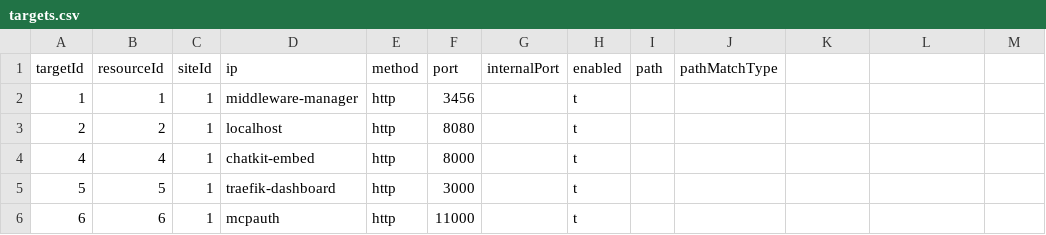
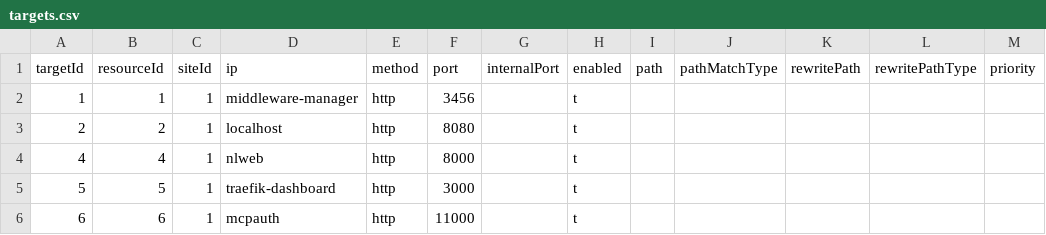
Before and after one commit to oidebrett/manidae, a CSV file: components/agentgateway/postgres_export/targets.csv, drawn as a sheet; the diff names each change by its address in the sheet, - before the commit and + after, or states it on an @@ line.

```diff
--- a/components/agentgateway/postgres_export/targets.csv
+++ b/components/agentgateway/postgres_export/targets.csv
-K1: (empty)
+K1: rewritePath
-L1: (empty)
+L1: rewritePathType
-M1: (empty)
+M1: priority
-D4 (ip): chatkit-embed
+D4 (ip): nlweb
```
Also changed, not shown: components/agentgateway/postgres_export/resources.csv, components/pangolin/postgres_export/resources.csv, 3 other files.
